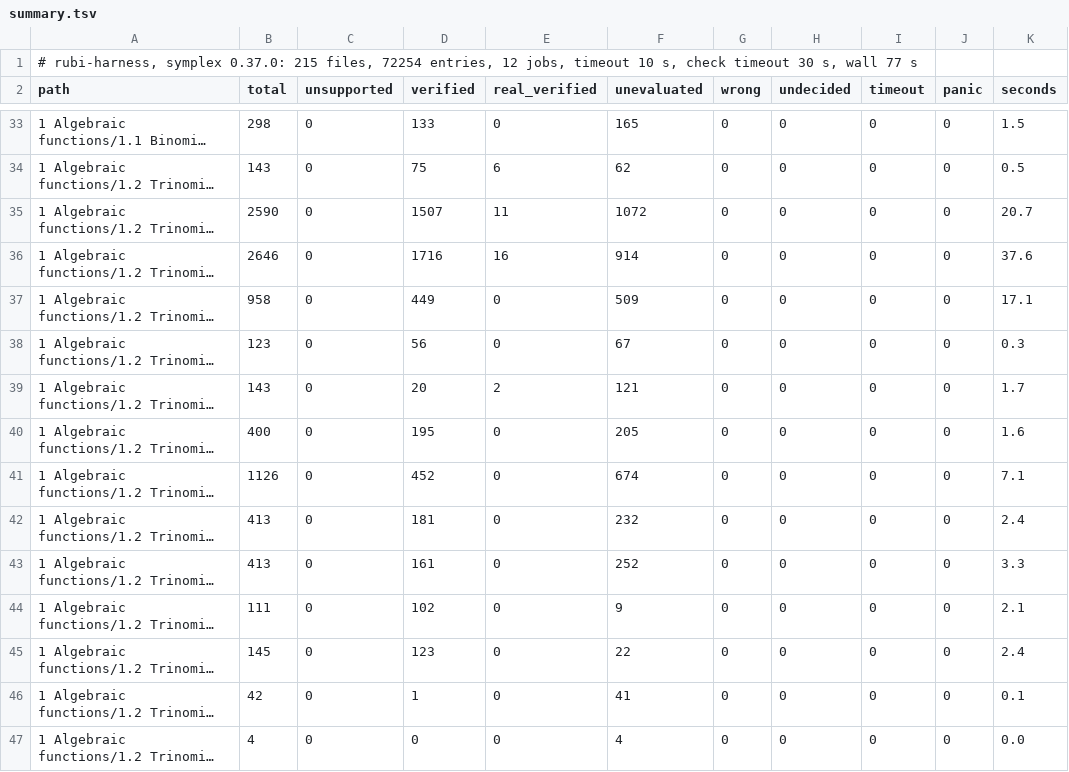
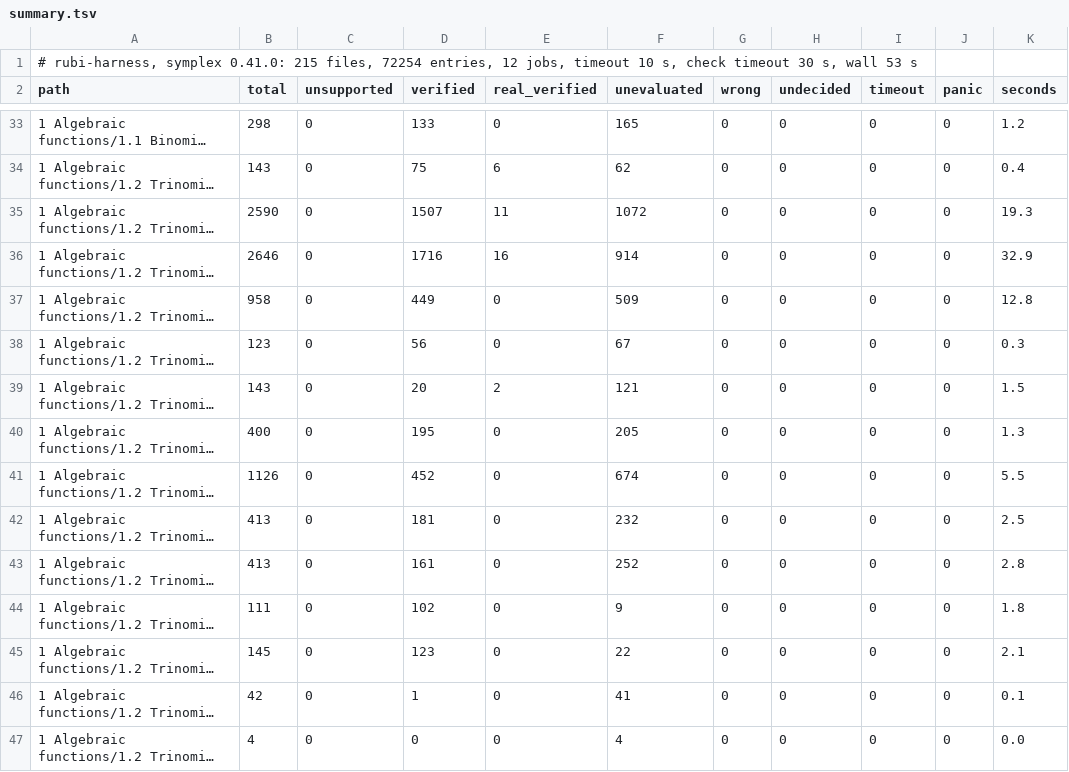
Before and after one commit to cgorski/symplex, a TSV file: rubi-harness/results/summary.tsv, drawn as a sheet; only a part is shown, gaps mark what is left out; long unchanged cells end in …; the diff covers the shown part only; the diff names each change by its address in the sheet, - before the commit and + after, or states it on an @@ line.

```diff
--- a/rubi-harness/results/summary.tsv
+++ b/rubi-harness/results/summary.tsv
-A1 (path): …rubi-harness, symplex 0.37.0: 215 files, 72254 entries, 12 jobs, timeout 10 s, check timeout 30 s, wall 77 s
+A1 (path): …rubi-harness, symplex 0.41.0: 215 files, 72254 entries, 12 jobs, timeout 10 s, check timeout 30 s, wall 53 s
-K33 (seconds): 1.5
+K33 (seconds): 1.2
-K34 (seconds): 0.5
+K34 (seconds): 0.4
-K35 (seconds): 20.7
+K35 (seconds): 19.3
-K36 (seconds): 37.6
+K36 (seconds): 32.9
-K37 (seconds): 17.1
+K37 (seconds): 12.8
-K39 (seconds): 1.7
+K39 (seconds): 1.5
-K40 (seconds): 1.6
+K40 (seconds): 1.3
-K41 (seconds): 7.1
+K41 (seconds): 5.5
-K42 (seconds): 2.4
+K42 (seconds): 2.5
-K43 (seconds): 3.3
+K43 (seconds): 2.8
-K44 (seconds): 2.1
+K44 (seconds): 1.8
-K45 (seconds): 2.4
+K45 (seconds): 2.1
```
Also changed, not shown: 143 edited cells elsewhere in this file, rubi-harness/ratchet.tsv, 19 other files.
